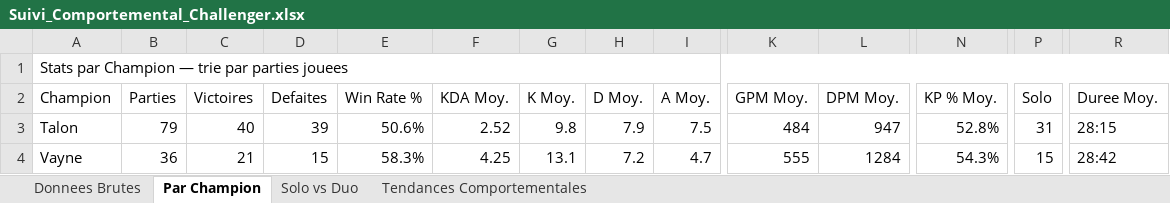
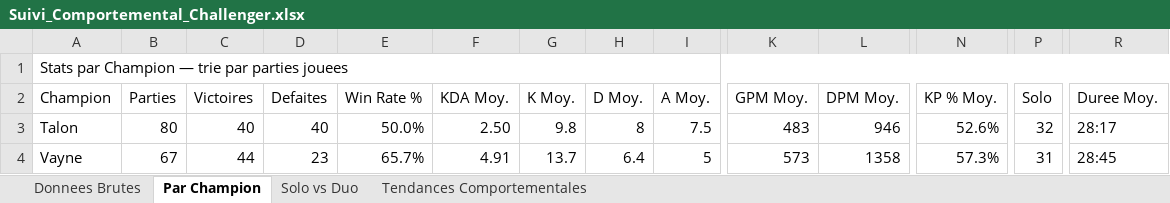
Before and after one commit to MathysGbs/suiviPersoLoL, an Excel workbook: Suivi_Comportemental_Challenger.xlsx, sheet Par Champion, drawn as a sheet; only a part is shown, gaps mark what is left out; values as stored, in another font and other column widths than the file's, no cell formats; the diff covers the shown part only; the diff names each change by its address in the sheet, - before the commit and + after, or states it on an @@ line.

```diff
--- a/Suivi_Comportemental_Challenger.xlsx (sheet Par Champion)
+++ b/Suivi_Comportemental_Challenger.xlsx (sheet Par Champion)
-B3 (Parties): 79
+B3 (Parties): 80
-D3 (Defaites): 39
+D3 (Defaites): 40
-E3 (Win Rate %): 50.6%
+E3 (Win Rate %): 50.0%
-F3 (KDA Moy.): 2.52
+F3 (KDA Moy.): 2.50
-H3 (D Moy.): 7.9
+H3 (D Moy.): 8
-K3 (GPM Moy.): 484
+K3 (GPM Moy.): 483
-L3 (DPM Moy.): 947
+L3 (DPM Moy.): 946
-N3 (KP % Moy.): 52.8%
+N3 (KP % Moy.): 52.6%
-P3 (Solo): 31
+P3 (Solo): 32
-R3 (Duree Moy.): 28:15
+R3 (Duree Moy.): 28:17
-B4 (Parties): 36
+B4 (Parties): 67
-C4 (Victoires): 21
+C4 (Victoires): 44
-D4 (Defaites): 15
+D4 (Defaites): 23
-E4 (Win Rate %): 58.3%
+E4 (Win Rate %): 65.7%
-F4 (KDA Moy.): 4.25
+F4 (KDA Moy.): 4.91
-G4 (K Moy.): 13.1
+G4 (K Moy.): 13.7
-H4 (D Moy.): 7.2
+H4 (D Moy.): 6.4
-I4 (A Moy.): 4.7
+I4 (A Moy.): 5
-K4 (GPM Moy.): 555
+K4 (GPM Moy.): 573
-L4 (DPM Moy.): 1284
+L4 (DPM Moy.): 1358
-N4 (KP % Moy.): 54.3%
+N4 (KP % Moy.): 57.3%
-P4 (Solo): 15
+P4 (Solo): 31
-R4 (Duree Moy.): 28:42
+R4 (Duree Moy.): 28:45
```
Also changed, not shown: 29 added rows, 13 removed rows and 64 edited cells elsewhere in this sheet, sheet Donnees Brutes, sheet Tendances Comportementales, sheet Solo vs Duo, cell formats, 3 other files.
